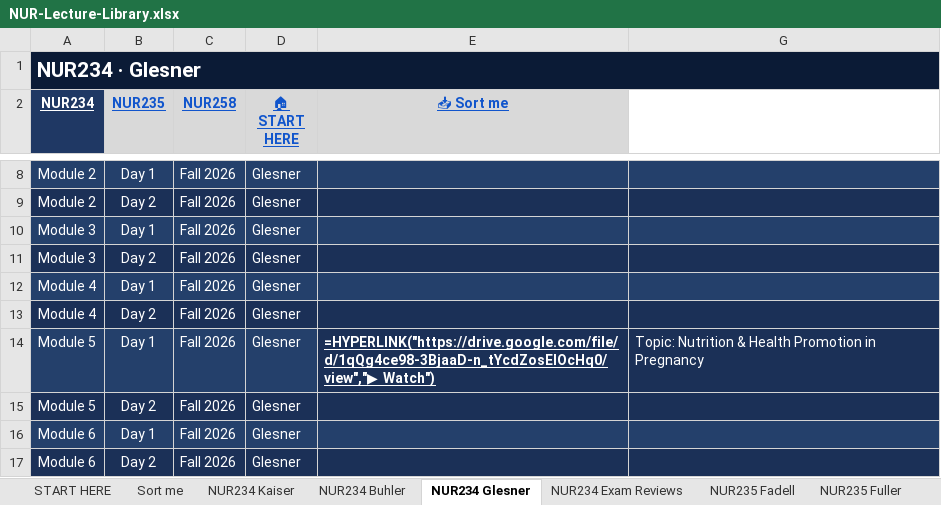
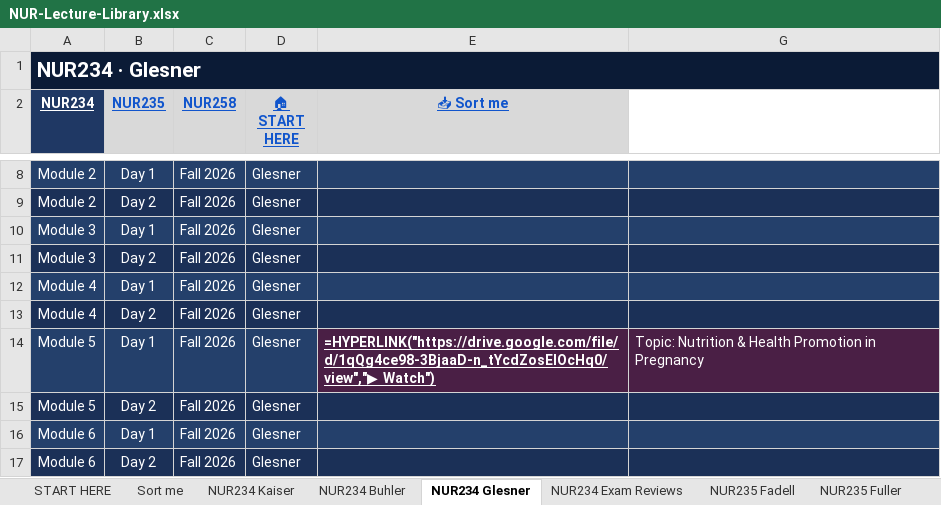
Before and after one commit to Arnold7777777/ABSN-Study-Hub, an Excel workbook: files/NUR-Lecture-Library.xlsx, sheet NUR234 Glesner, drawn as a sheet; only a part is shown, gaps mark what is left out; values as stored, in another font and other column widths than the file's, no borders; formulas without a stored value are shown as written; the diff names each change by its address in the sheet, - before the commit and + after, or states it on an @@ line.

```diff
--- a/files/NUR-Lecture-Library.xlsx (sheet NUR234 Glesner)
+++ b/files/NUR-Lecture-Library.xlsx (sheet NUR234 Glesner)
-E14 fill: #1B3057
+E14 fill: #4A1F45
-G14 fill: #1B3057
+G14 fill: #4A1F45
```
Also changed, not shown: sheet NUR235 Fuller, sheet NUR258 Simmons, hidden cells, 24 other files.
